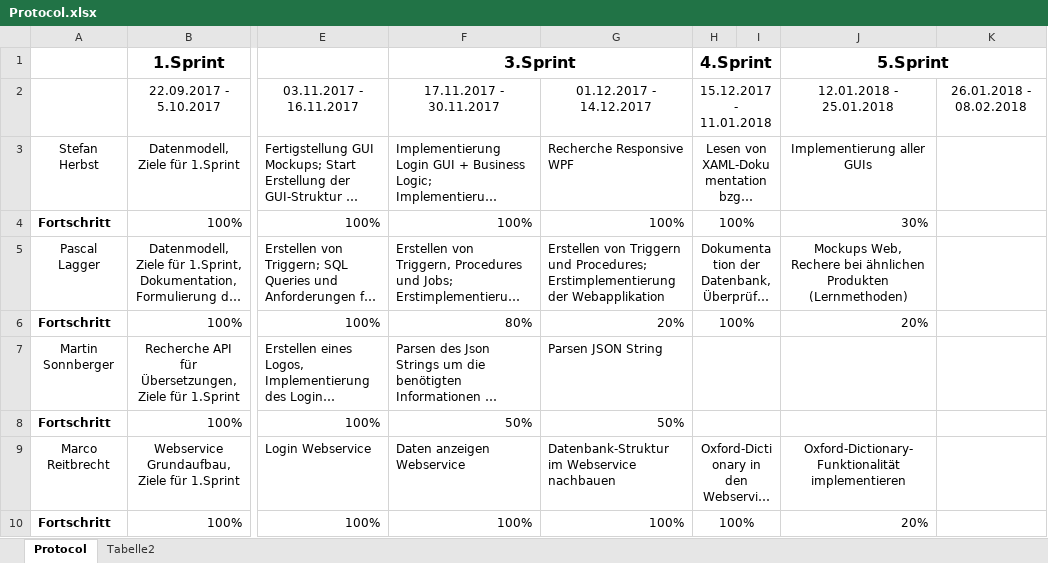
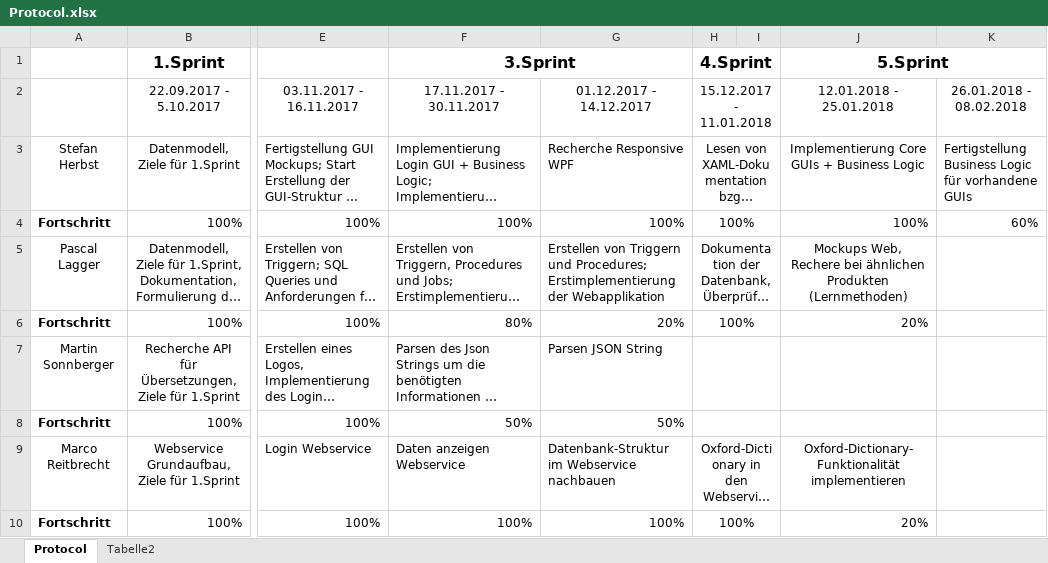
Before and after one commit to herbsts/BSD_Project, an Excel workbook: doku/Protocol.xlsx, sheet Protocol, drawn as a sheet; only a part is shown, gaps mark what is left out; long unchanged cells end in …; values as stored, in another font and other column widths than the file's, no borders; conditional formats not drawn; the diff names each change by its address in the sheet, - before the commit and + after, or states it on an @@ line.

Commit message:
updated protocol

```diff
--- a/doku/Protocol.xlsx (sheet Protocol)
+++ b/doku/Protocol.xlsx (sheet Protocol)
-J3 (12.01.2018 - 25.01.2018): Implementierung aller GUIs
+J3 (12.01.2018 - 25.01.2018): Implementierung Core GUIs + Business Logic
-K3 (26.01.2018 - 08.02.2018): (empty)
+K3 (26.01.2018 - 08.02.2018): Fertigstellung Business Logic für vorhandene GUIs
-J4 (12.01.2018 - 25.01.2018): 30%
+J4 (12.01.2018 - 25.01.2018): 100%
-K4 (26.01.2018 - 08.02.2018): (empty)
+K4 (26.01.2018 - 08.02.2018): 60%
```
